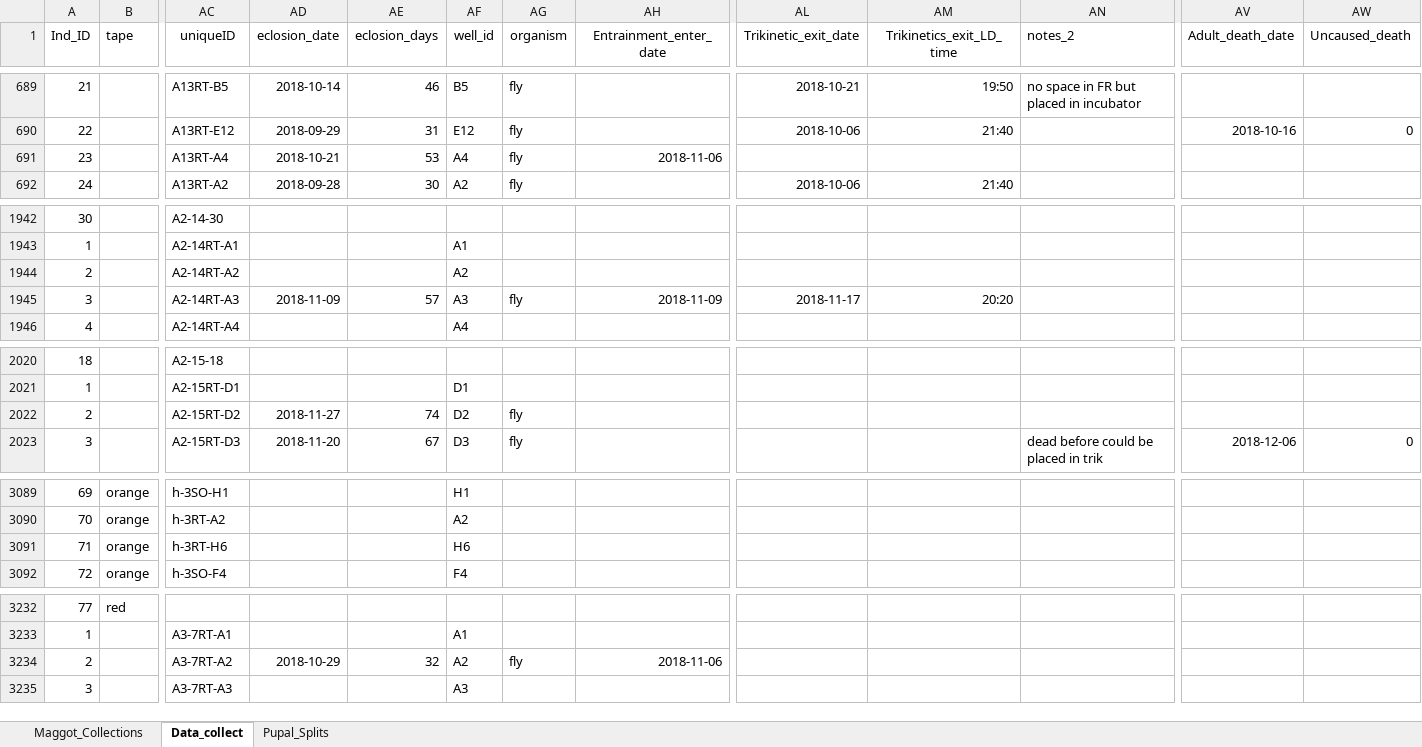
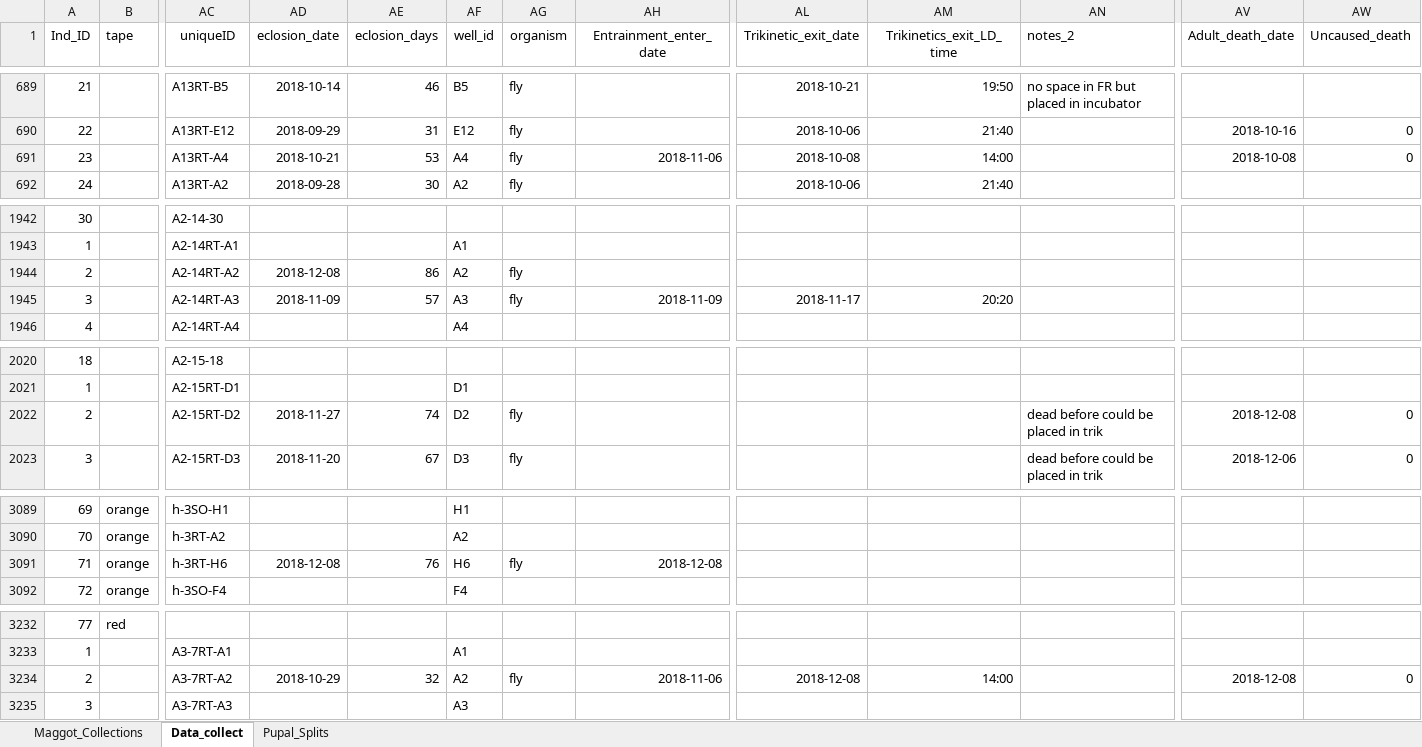
Before and after one commit to adnguyen/Circadian_rhythm_runs_seasonal_timing, an Excel workbook: Data/2018-08-14_master_datac_2018_collection_year.xlsx, sheet Data_collect, drawn as a sheet; only a part is shown, gaps mark what is left out; values as stored, in another font and other column widths than the file's, no borders; the diff covers the shown part only; the diff names each change by its address in the sheet, - before the commit and + after, or states it on an @@ line.

Commit message:
data uodate 2018-12-08

```diff
--- a/Data/2018-08-14_master_datac_2018_collection_year.xlsx (sheet Data_collect)
+++ b/Data/2018-08-14_master_datac_2018_collection_year.xlsx (sheet Data_collect)
-AL691 (Trikinetic_exit_date): (empty)
+AL691 (Trikinetic_exit_date): 2018-10-08
-AM691 (Trikinetics_exit_LD_time): (empty)
+AM691 (Trikinetics_exit_LD_time): 14:00
-AV691 (Adult_death_date): (empty)
+AV691 (Adult_death_date): 2018-10-08
-AW691 (Uncaused_death): (empty)
+AW691 (Uncaused_death): 0
-AD1944 (eclosion_date): (empty)
+AD1944 (eclosion_date): 2018-12-08
-AE1944 (eclosion_days): (empty)
+AE1944 (eclosion_days): 86
-AG1944 (organism): (empty)
+AG1944 (organism): fly
-AN2022 (notes_2): (empty)
+AN2022 (notes_2): dead before could be placed in trik
-AV2022 (Adult_death_date): (empty)
+AV2022 (Adult_death_date): 2018-12-08
-AW2022 (Uncaused_death): (empty)
+AW2022 (Uncaused_death): 0
-AD3091 (eclosion_date): (empty)
+AD3091 (eclosion_date): 2018-12-08
-AE3091 (eclosion_days): (empty)
+AE3091 (eclosion_days): 76
-AG3091 (organism): (empty)
+AG3091 (organism): fly
-AH3091 (Entrainment_enter_date): (empty)
+AH3091 (Entrainment_enter_date): 2018-12-08
-AL3234 (Trikinetic_exit_date): (empty)
+AL3234 (Trikinetic_exit_date): 2018-12-08
-AM3234 (Trikinetics_exit_LD_time): (empty)
+AM3234 (Trikinetics_exit_LD_time): 14:00
-AV3234 (Adult_death_date): (empty)
+AV3234 (Adult_death_date): 2018-12-08
-AW3234 (Uncaused_death): (empty)
+AW3234 (Uncaused_death): 0
```
Also changed, not shown: 6 edited cells elsewhere in this sheet.
